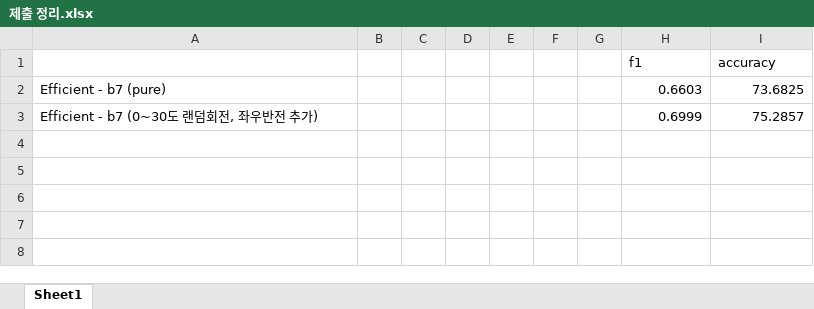
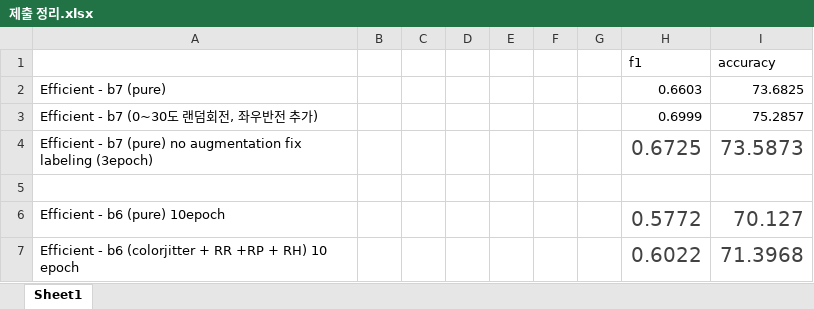
Before and after one commit to boostcampaitech3/level1-image-classification-level1-recsys-01, an Excel workbook: 제출 정리.xlsx, sheet Sheet1, drawn as a sheet; values as stored, in another font and other column widths than the file's, no borders; the diff names each change by its address in the sheet, - before the commit and + after, or states it on an @@ line.

```diff
--- a/제출 정리.xlsx (sheet Sheet1)
+++ b/제출 정리.xlsx (sheet Sheet1)
+row 4: Efficient - b7 (pure) no augmentation fix labeling (3epoch) |  |  |  |  |  |  | 0.6725 | 73.5873
+row 5: (empty)
+row 6: Efficient - b6 (pure) 10epoch |  |  |  |  |  |  | 0.5772 | 70.127
+row 7: Efficient - b6 (colorjitter + RR +RP + RH) 10 epoch |  |  |  |  |  |  | 0.6022 | 71.3968
```
Also changed, not shown: 1 other file.
